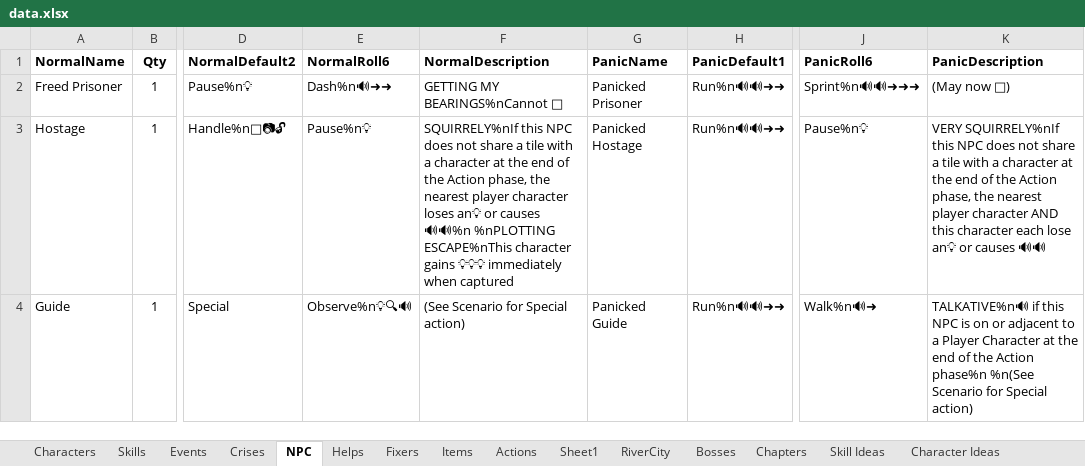
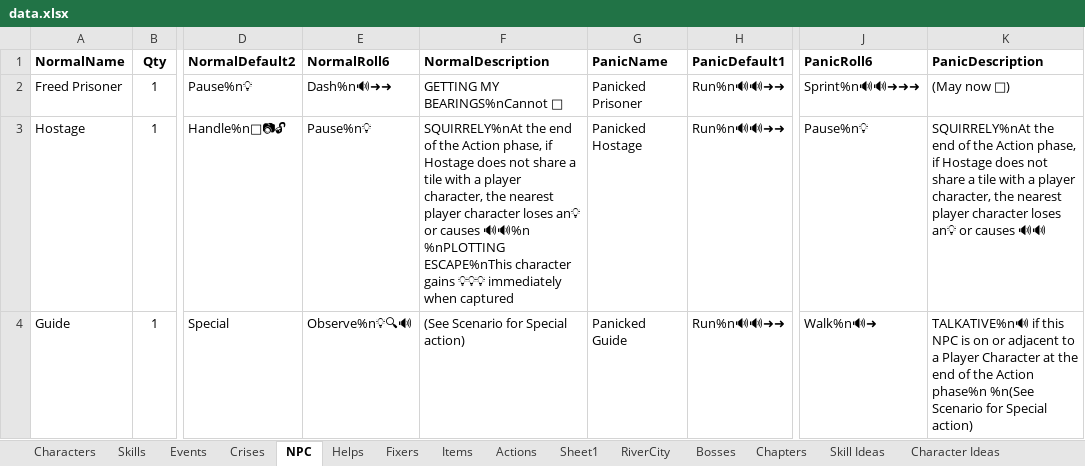
Before and after one commit to andymeneely/project-timber-wolf, an Excel workbook: data/data.xlsx, sheet NPC, drawn as a sheet; only a part is shown, gaps mark what is left out; values as stored, in another font and other column widths than the file's, no borders; the diff names each change by its address in the sheet, - before the commit and + after, or states it on an @@ line.

```diff
--- a/data/data.xlsx (sheet NPC)
+++ b/data/data.xlsx (sheet NPC)
-F3 (NormalDescription): SQUIRRELY%nIf this NPC does not share a tile with a character at the end of the Action phase, the nearest…
+F3 (NormalDescription): SQUIRRELY%nAt the end of the Action phase, if Hostage does not share a tile with a player character, the nearest…
-K3 (PanicDescription): VERY SQUIRRELY%nIf this NPC does not share a tile with a character at the end of the Action phase, the nearest player character AND this character each lose an💡 or…
+K3 (PanicDescription): SQUIRRELY%nAt the end of the Action phase, if Hostage does not share a tile with a player character, the nearest player character loses an💡 or…
```
Also changed, not shown: sheet Items, sheet Fixers, data/playtesting.xlsx, 1 other file.
